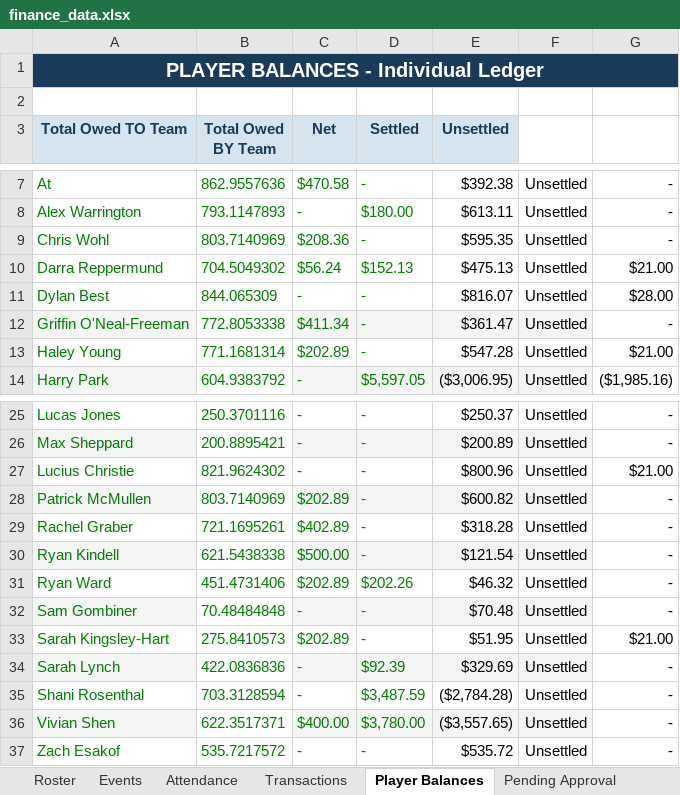
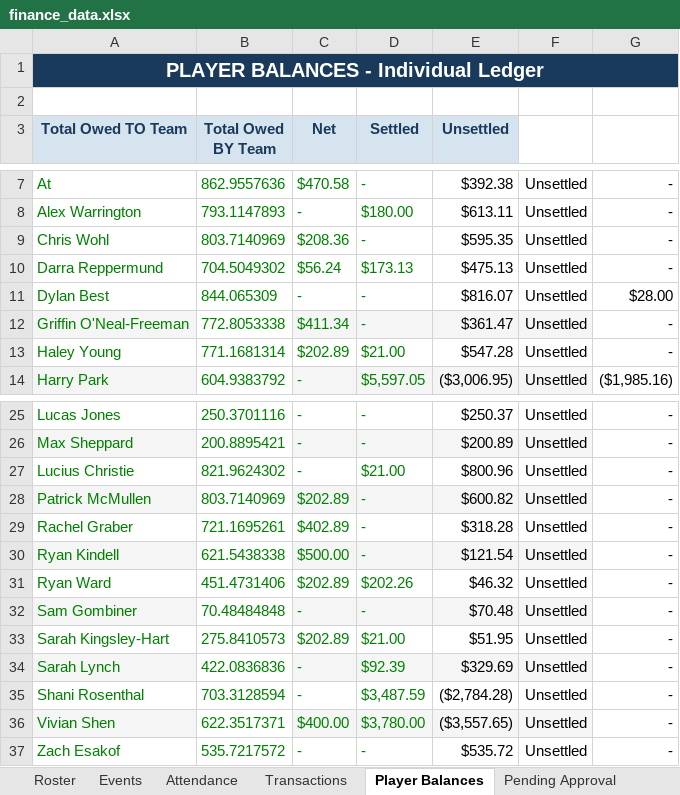
Before and after one commit to jakepmurray/port-finances-26, an Excel workbook: finance_data.xlsx, sheet Player Balances, drawn as a sheet; only a part is shown, gaps mark what is left out; values as stored, in another font and other column widths than the file's, no borders; charts and pictures not drawn; the diff names each change by its address in the sheet, - before the commit and + after, or states it on an @@ line.

```diff
--- a/finance_data.xlsx (sheet Player Balances)
+++ b/finance_data.xlsx (sheet Player Balances)
-D10 (Settled): $152.13
+D10 (Settled): $173.13
-G10: $21.00
+G10: -
-D13 (Settled): -
+D13 (Settled): $21.00
-G13: $21.00
+G13: -
-D27 (Settled): -
+D27 (Settled): $21.00
-G27: $21.00
+G27: -
-D33 (Settled): -
+D33 (Settled): $21.00
-G33: $21.00
+G33: -
```
Also changed, not shown: sheet Transactions, sheet Dashboard, hidden cells.
